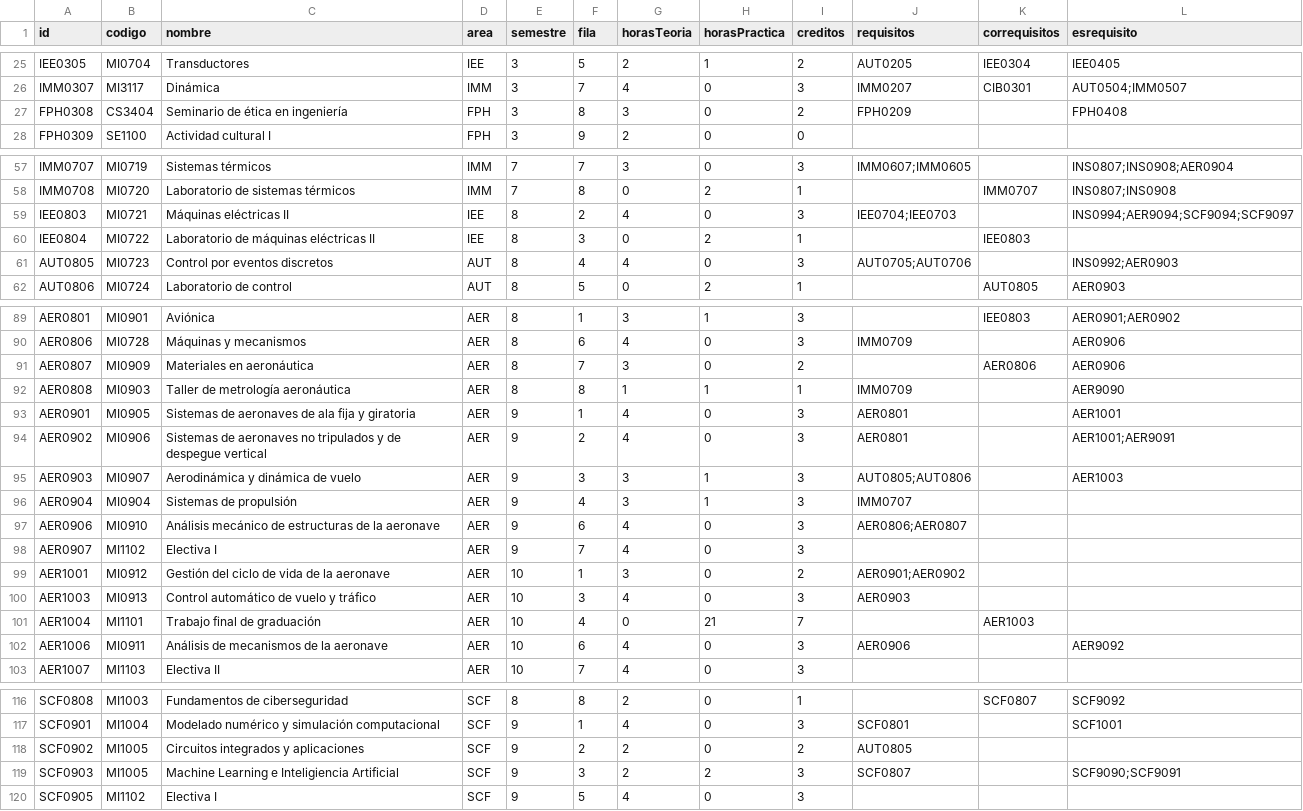
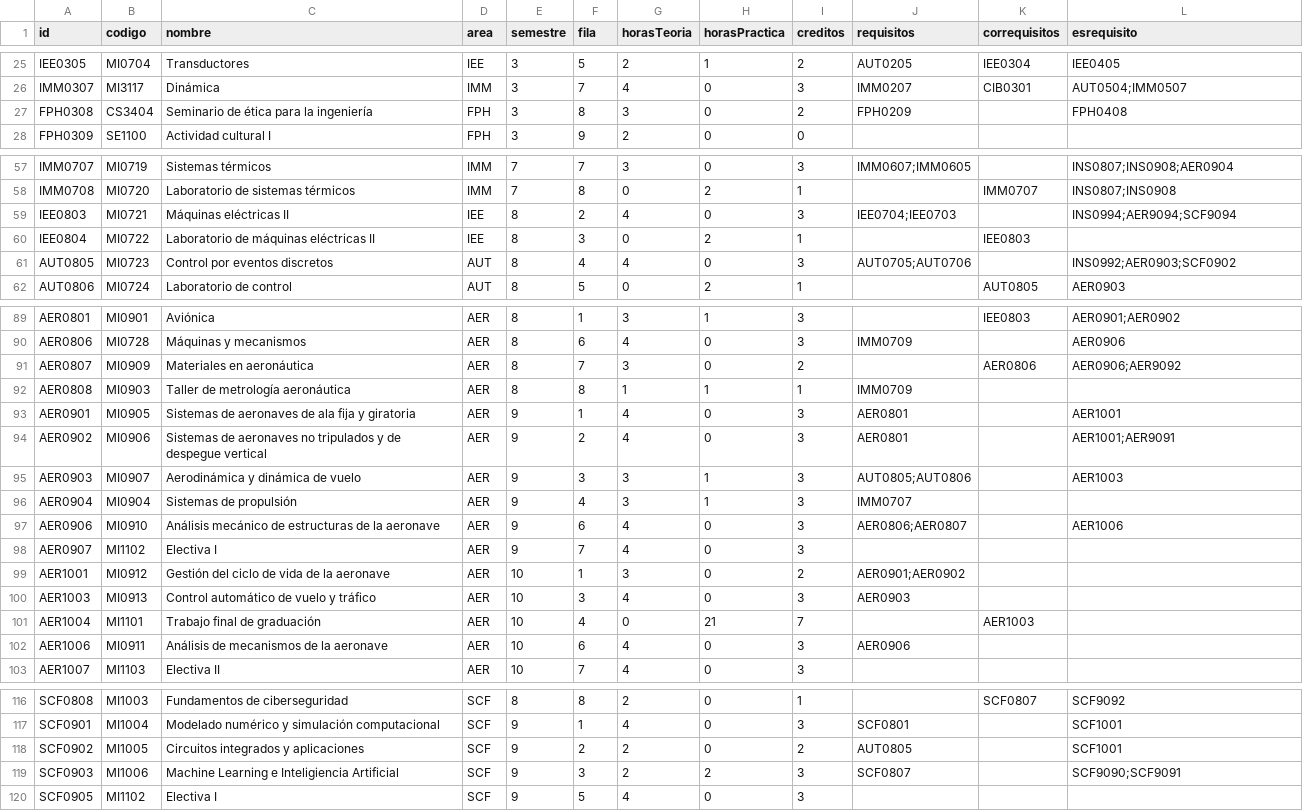
Before and after one commit to EIEM-TEC/CLIE, a CSV file: cursos/cursos_malla.csv, drawn as a sheet; only a part is shown, gaps mark what is left out; the diff covers the shown part only.

```diff
--- a/cursos/cursos_malla.csv
+++ b/cursos/cursos_malla.csv
@@ -26,3 +26,3 @@ IEE0305,MI0704,Transductores,IEE,3,5,2,1,2,AUT0205,IEE0304,IEE0405
 IMM0307,MI3117,Dinámica,IMM,3,7,4,0,3,IMM0207,CIB0301,AUT0504;IMM0507
-FPH0308,CS3404,Seminario de ética en ingeniería,FPH,3,8,3,0,2,FPH0209,,FPH0408
+FPH0308,CS3404,Seminario de ética para la ingeniería,FPH,3,8,3,0,2,FPH0209,,FPH0408
 FPH0309,SE1100,Actividad cultural I,FPH,3,9,2,0,0,,,
@@ -58,5 +58,5 @@ IMM0707,MI0719,Sistemas térmicos,IMM,7,7,3,0,3,IMM0607;IMM0605,,INS0807;INS0908
 IMM0708,MI0720,Laboratorio de sistemas térmicos,IMM,7,8,0,2,1,,IMM0707,INS0807;INS0908
-IEE0803,MI0721,Máquinas eléctricas II,IEE,8,2,4,0,3,IEE0704;IEE0703,,INS0994;AER9094;SCF9094;SCF9097
+IEE0803,MI0721,Máquinas eléctricas II,IEE,8,2,4,0,3,IEE0704;IEE0703,,INS0994;AER9094;SCF9094
 IEE0804,MI0722,Laboratorio de máquinas eléctricas II,IEE,8,3,0,2,1,,IEE0803,
-AUT0805,MI0723,Control por eventos discretos,AUT,8,4,4,0,3,AUT0705;AUT0706,,INS0992;AER0903
+AUT0805,MI0723,Control por eventos discretos,AUT,8,4,4,0,3,AUT0705;AUT0706,,INS0992;AER0903;SCF0902
 AUT0806,MI0724,Laboratorio de control,AUT,8,5,0,2,1,,AUT0805,AER0903
@@ -90,4 +90,4 @@ AER0801,MI0901,Aviónica,AER,8,1,3,1,3,,IEE0803,AER0901;AER0902
 AER0806,MI0728,Máquinas y mecanismos,AER,8,6,4,0,3,IMM0709,,AER0906
-AER0807,MI0909,Materiales en aeronáutica,AER,8,7,3,0,2,,AER0806,AER0906
-AER0808,MI0903,Taller de metrología aeronáutica,AER,8,8,1,1,1,IMM0709,,AER9090
+AER0807,MI0909,Materiales en aeronáutica,AER,8,7,3,0,2,,AER0806,AER0906;AER9092
+AER0808,MI0903,Taller de metrología aeronáutica,AER,8,8,1,1,1,IMM0709,,
 AER0901,MI0905,Sistemas de aeronaves de ala fija y giratoria,AER,9,1,4,0,3,AER0801,,AER1001
@@ -96,3 +96,3 @@ AER0903,MI0907,Aerodinámica y dinámica de vuelo,AER,9,3,3,1,3,AUT0805;AUT0806,
 AER0904,MI0904,Sistemas de propulsión,AER,9,4,3,1,3,IMM0707,,
-AER0906,MI0910,Análisis mecánico de estructuras de la aeronave,AER,9,6,4,0,3,AER0806;AER0807,,
+AER0906,MI0910,Análisis mecánico de estructuras de la aeronave,AER,9,6,4,0,3,AER0806;AER0807,,AER1006
 AER0907,MI1102,Electiva I,AER,9,7,4,0,3,,,
@@ -101,3 +101,3 @@ AER1003,MI0913,Control automático de vuelo y tráfico,AER,10,3,4,0,3,AER0903,,
 AER1004,MI1101,Trabajo final de graduación,AER,10,4,0,21,7,,AER1003,
-AER1006,MI0911,Análisis de mecanismos de la aeronave,AER,10,6,4,0,3,AER0906,,AER9092
+AER1006,MI0911,Análisis de mecanismos de la aeronave,AER,10,6,4,0,3,AER0906,,
 AER1007,MI1103,Electiva II,AER,10,7,4,0,3,,,
@@ -117,4 +117,4 @@ SCF0808,MI1003,Fundamentos de ciberseguridad,SCF,8,8,2,0,1,,SCF0807,SCF9092
 SCF0901,MI1004,Modelado numérico y simulación computacional,SCF,9,1,4,0,3,SCF0801,,SCF1001
-SCF0902,MI1005,Circuitos integrados y aplicaciones,SCF,9,2,2,0,2,AUT0805,,
-SCF0903,MI1005,Machine Learning e Inteligiencia Artificial,SCF,9,3,2,2,3,SCF0807,,SCF9090;SCF9091
+SCF0902,MI1005,Circuitos integrados y aplicaciones,SCF,9,2,2,0,2,AUT0805,,SCF1001
+SCF0903,MI1006,Machine Learning e Inteligiencia Artificial,SCF,9,3,2,2,3,SCF0807,,SCF9090;SCF9091
 SCF0905,MI1102,Electiva I,SCF,9,5,4,0,3,,,
```
Also changed, not shown: 1 edited cell elsewhere in this file, cursos/plan_de_estudios.csv.
